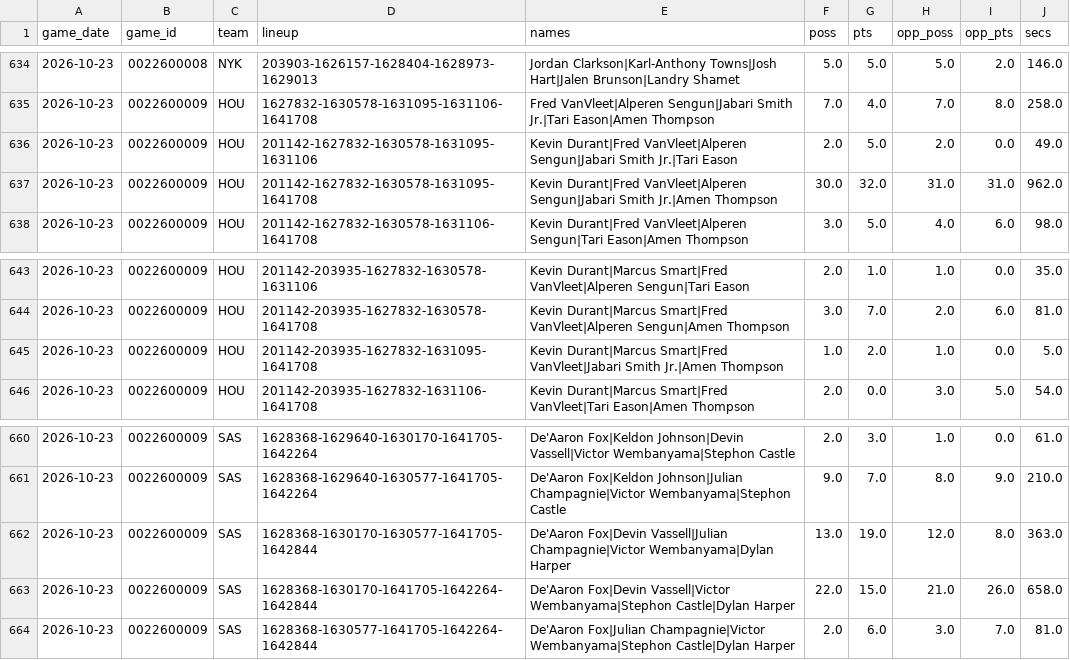
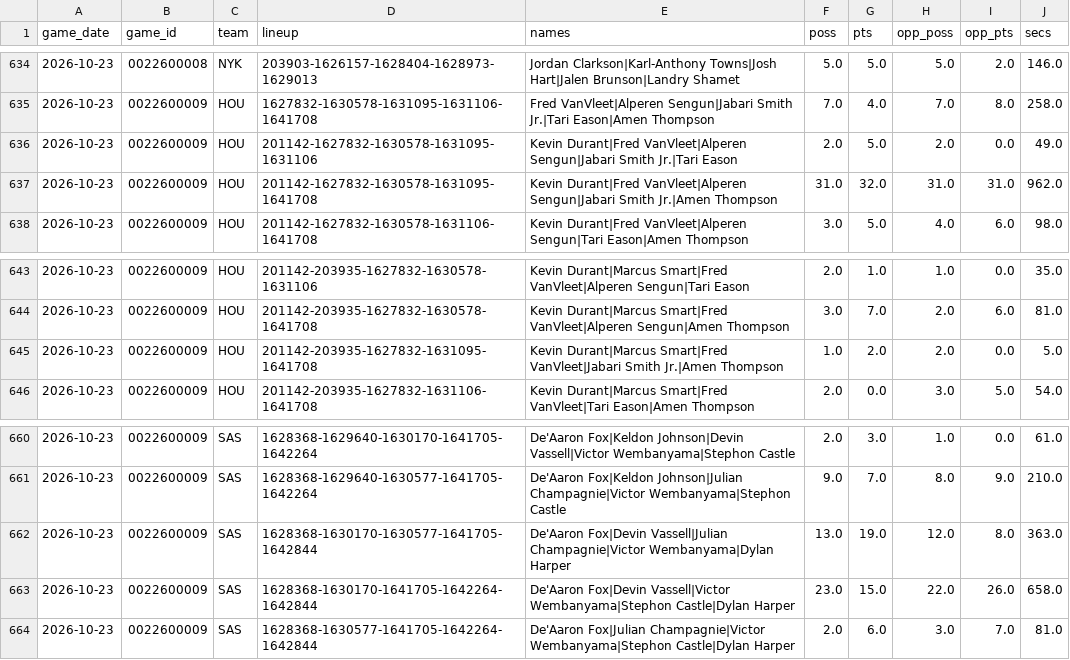
Before and after one commit to jsierrahoopshype/lineup-lab, a CSV file: data/current/lineup_games_2027.csv, drawn as a sheet; only a part is shown, gaps mark what is left out.

```diff
--- a/data/current/lineup_games_2027.csv
+++ b/data/current/lineup_games_2027.csv
@@ -636,3 +636,3 @@ game_date,game_id,team,lineup,names,poss,pts,opp_poss,opp_pts,secs
 2026-10-23,0022600009,HOU,201142-1627832-1630578-1631095-1631106,Kevin Durant|Fred VanVleet|Alperen Sengun|Jabari Smith Jr.|Tari Eason,2.0,5.0,2.0,0.0,49.0
-2026-10-23,0022600009,HOU,201142-1627832-1630578-1631095-1641708,Kevin Durant|Fred VanVleet|Alperen Sengun|Jabari Smith Jr.|Amen Thompson,30.0,32.0,31.0,31.0,962.0
+2026-10-23,0022600009,HOU,201142-1627832-1630578-1631095-1641708,Kevin Durant|Fred VanVleet|Alperen Sengun|Jabari Smith Jr.|Amen Thompson,31.0,32.0,31.0,31.0,962.0
 2026-10-23,0022600009,HOU,201142-1627832-1630578-1631106-1641708,Kevin Durant|Fred VanVleet|Alperen Sengun|Tari Eason|Amen Thompson,3.0,5.0,4.0,6.0,98.0
@@ -644,3 +644,3 @@ game_date,game_id,team,lineup,names,poss,pts,opp_poss,opp_pts,secs
 2026-10-23,0022600009,HOU,201142-203935-1627832-1630578-1641708,Kevin Durant|Marcus Smart|Fred VanVleet|Alperen Sengun|Amen Thompson,3.0,7.0,2.0,6.0,81.0
-2026-10-23,0022600009,HOU,201142-203935-1627832-1631095-1641708,Kevin Durant|Marcus Smart|Fred VanVleet|Jabari Smith Jr.|Amen Thompson,1.0,2.0,1.0,0.0,5.0
+2026-10-23,0022600009,HOU,201142-203935-1627832-1631095-1641708,Kevin Durant|Marcus Smart|Fred VanVleet|Jabari Smith Jr.|Amen Thompson,1.0,2.0,2.0,0.0,5.0
 2026-10-23,0022600009,HOU,201142-203935-1627832-1631106-1641708,Kevin Durant|Marcus Smart|Fred VanVleet|Tari Eason|Amen Thompson,2.0,0.0,3.0,5.0,54.0
@@ -662,3 +662,3 @@ game_date,game_id,team,lineup,names,poss,pts,opp_poss,opp_pts,secs
 2026-10-23,0022600009,SAS,1628368-1630170-1630577-1641705-1642844,De'Aaron Fox|Devin Vassell|Julian Champagnie|Victor Wembanyama|Dylan Harper,13.0,19.0,12.0,8.0,363.0
-2026-10-23,0022600009,SAS,1628368-1630170-1641705-1642264-1642844,De'Aaron Fox|Devin Vassell|Victor Wembanyama|Stephon Castle|Dylan Harper,22.0,15.0,21.0,26.0,658.0
+2026-10-23,0022600009,SAS,1628368-1630170-1641705-1642264-1642844,De'Aaron Fox|Devin Vassell|Victor Wembanyama|Stephon Castle|Dylan Harper,23.0,15.0,22.0,26.0,658.0
 2026-10-23,0022600009,SAS,1628368-1630577-1641705-1642264-1642844,De'Aaron Fox|Julian Champagnie|Victor Wembanyama|Stephon Castle|Dylan Harper,2.0,6.0,3.0,7.0,81.0
```
Also changed, not shown: 12 other files.
